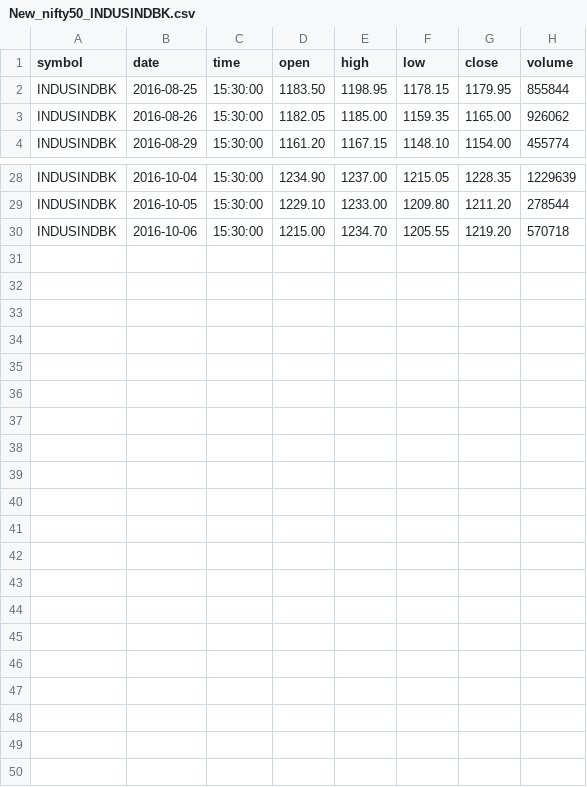
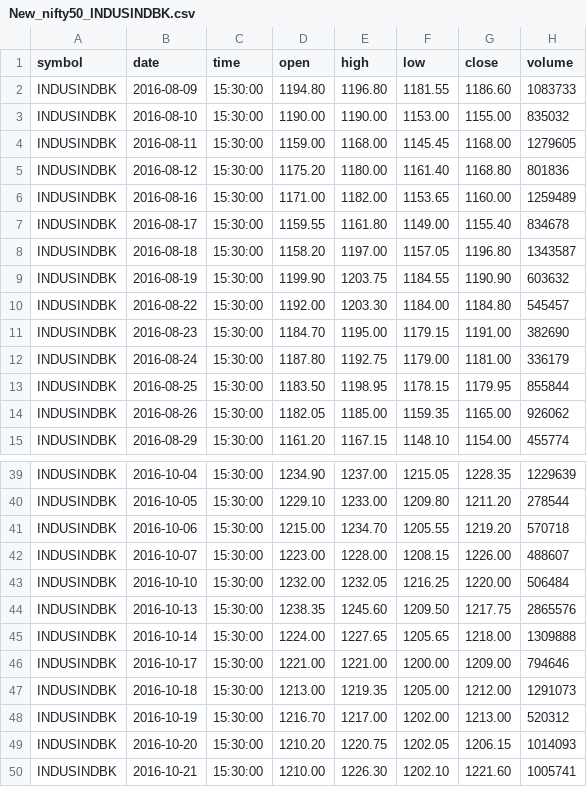
Before and after one commit to gaurav32/my-trade, a CSV file: TradingMarket/CodeBase/python/2_datadump/datadump/daily/New_nifty50_INDUSINDBK.csv, drawn as a sheet; only a part is shown, gaps mark what is left out.

```diff
--- a/TradingMarket/CodeBase/python/2_datadump/datadump/daily/New_nifty50_INDUSINDBK.csv
+++ b/TradingMarket/CodeBase/python/2_datadump/datadump/daily/New_nifty50_INDUSINDBK.csv
@@ -1,2 +1,13 @@
 symbol,date,time,open,high,low,close,volume
+INDUSINDBK,2016-08-09,15:30:00,1194.80,1196.80,1181.55,1186.60,1083733
+INDUSINDBK,2016-08-10,15:30:00,1190.00,1190.00,1153.00,1155.00,835032
+INDUSINDBK,2016-08-11,15:30:00,1159.00,1168.00,1145.45,1168.00,1279605
+INDUSINDBK,2016-08-12,15:30:00,1175.20,1180.00,1161.40,1168.80,801836
+INDUSINDBK,2016-08-16,15:30:00,1171.00,1182.00,1153.65,1160.00,1259489
+INDUSINDBK,2016-08-17,15:30:00,1159.55,1161.80,1149.00,1155.40,834678
+INDUSINDBK,2016-08-18,15:30:00,1158.20,1197.00,1157.05,1196.80,1343587
+INDUSINDBK,2016-08-19,15:30:00,1199.90,1203.75,1184.55,1190.90,603632
+INDUSINDBK,2016-08-22,15:30:00,1192.00,1203.30,1184.00,1184.80,545457
+INDUSINDBK,2016-08-23,15:30:00,1184.70,1195.00,1179.15,1191.00,382690
+INDUSINDBK,2016-08-24,15:30:00,1187.80,1192.75,1179.00,1181.00,336179
 INDUSINDBK,2016-08-25,15:30:00,1183.50,1198.95,1178.15,1179.95,855844
@@ -30 +41,10 @@ INDUSINDBK,2016-10-05,15:30:00,1229.10,1233.00,1209.80,1211.20,278544
 INDUSINDBK,2016-10-06,15:30:00,1215.00,1234.70,1205.55,1219.20,570718
+INDUSINDBK,2016-10-07,15:30:00,1223.00,1228.00,1208.15,1226.00,488607
+INDUSINDBK,2016-10-10,15:30:00,1232.00,1232.05,1216.25,1220.00,506484
+INDUSINDBK,2016-10-13,15:30:00,1238.35,1245.60,1209.50,1217.75,2865576
+INDUSINDBK,2016-10-14,15:30:00,1224.00,1227.65,1205.65,1218.00,1309888
+INDUSINDBK,2016-10-17,15:30:00,1221.00,1221.00,1200.00,1209.00,794646
+INDUSINDBK,2016-10-18,15:30:00,1213.00,1219.35,1205.00,1212.00,1291073
+INDUSINDBK,2016-10-19,15:30:00,1216.70,1217.00,1202.00,1213.00,520312
+INDUSINDBK,2016-10-20,15:30:00,1210.20,1220.75,1202.05,1206.15,1014093
+INDUSINDBK,2016-10-21,15:30:00,1210.00,1226.30,1202.10,1221.60,1005741
```
Also changed, not shown: TradingMarket/CodeBase/python/2_datadump/datadump/daily/New_nifty50_ASIANPAINT.csv, TradingMarket/CodeBase/python/2_datadump/datadump/daily/New_nifty50_BOSCHLTD.csv, 51 other files.
